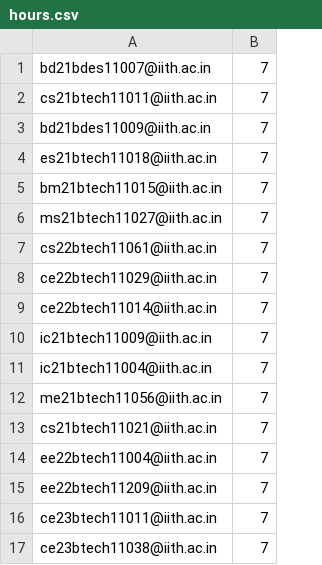
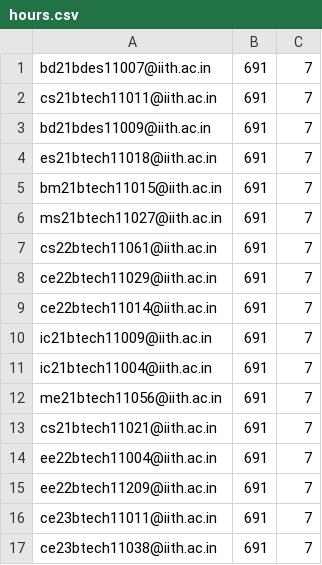
Before and after one commit to iith-nss/iith_nss_jekyll, a CSV file: hours.csv, drawn as a sheet; the diff names each change by its address in the sheet, - before the commit and + after, or states it on an @@ line.

Commit message:
Update hours.csv for Plantation Drive on 5th April

```diff
--- a/hours.csv
+++ b/hours.csv
+column B, rows 1-17: all 691
```
